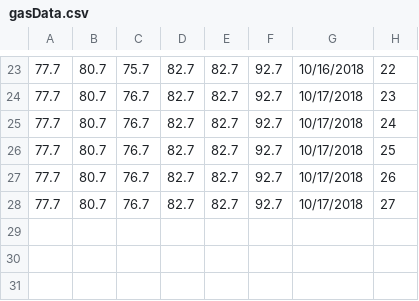
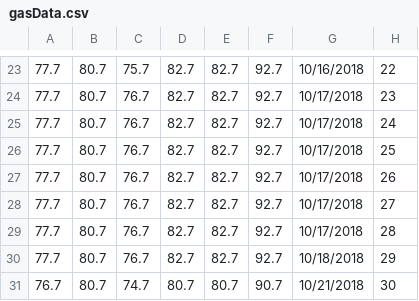
Before and after one commit to jaruizramon/gasPricesPR-ScrapeAnalysis, a CSV file: gasData.csv, drawn as a sheet; only a part is shown, gaps mark what is left out.

Commit message:
Directory change and New Data Append

```diff
--- a/gasData.csv
+++ b/gasData.csv
@@ -28 +28,4 @@
 77.7 , 80.7, 76.7 , 82.7, 82.7 , 92.7, 10/17/2018, 27
+77.7 , 80.7, 76.7 , 82.7, 82.7 , 92.7, 10/17/2018, 28
+77.7 , 80.7, 76.7 , 82.7, 82.7 , 92.7, 10/18/2018, 29
+76.7 , 80.7, 74.7 , 80.7, 80.7 , 90.7, 10/21/2018, 30
```
Also changed, not shown: 1 other file.
